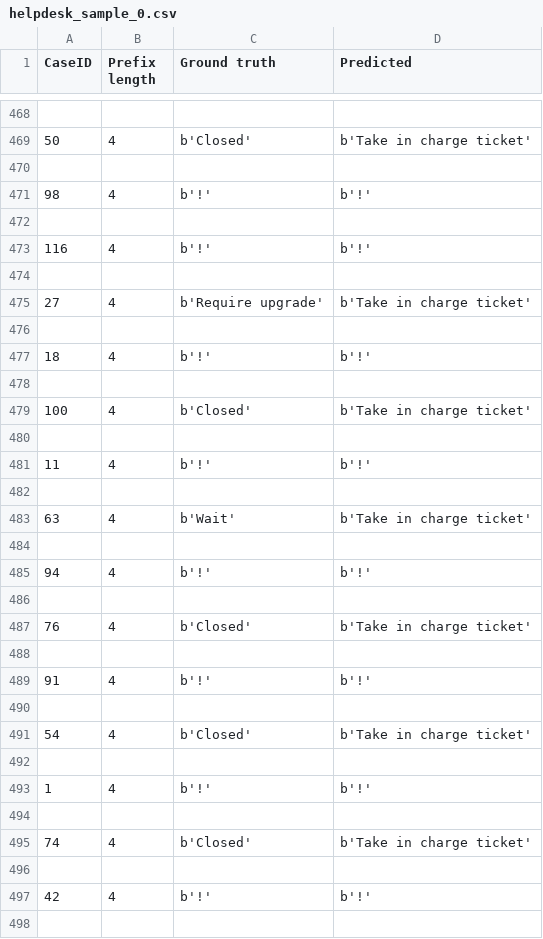
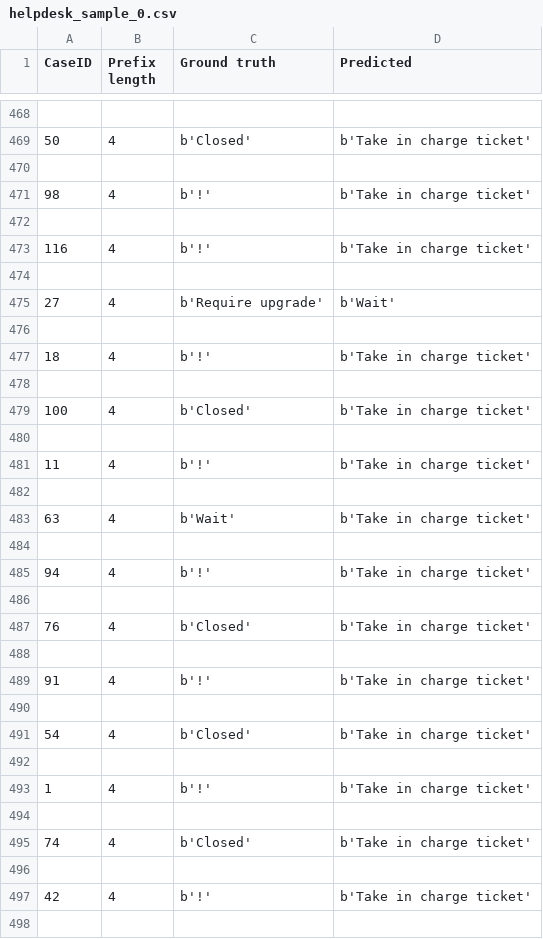
Before and after one commit to fau-is/xnap-sa, a CSV file: xnap/nap/results/helpdesk_sample_0.csv, drawn as a sheet; only a part is shown, gaps mark what is left out; the diff covers the shown part only.

```diff
--- a/xnap/nap/results/helpdesk_sample_0.csv
+++ b/xnap/nap/results/helpdesk_sample_0.csv
@@ -470,9 +470,9 @@ CaseID;Prefix length;Ground truth;Predicted
 
-98;4;b'!';b'!'
+98;4;b'!';b'Take in charge ticket'
 
-116;4;b'!';b'!'
+116;4;b'!';b'Take in charge ticket'
 
-27;4;b'Require upgrade';b'Take in charge ticket'
+27;4;b'Require upgrade';b'Wait'
 
-18;4;b'!';b'!'
+18;4;b'!';b'Take in charge ticket'
 
@@ -480,3 +480,3 @@ CaseID;Prefix length;Ground truth;Predicted
 
-11;4;b'!';b'!'
+11;4;b'!';b'Take in charge ticket'
 
@@ -484,3 +484,3 @@ CaseID;Prefix length;Ground truth;Predicted
 
-94;4;b'!';b'!'
+94;4;b'!';b'Take in charge ticket'
 
@@ -488,3 +488,3 @@ CaseID;Prefix length;Ground truth;Predicted
 
-91;4;b'!';b'!'
+91;4;b'!';b'Take in charge ticket'
 
@@ -492,3 +492,3 @@ CaseID;Prefix length;Ground truth;Predicted
 
-1;4;b'!';b'!'
+1;4;b'!';b'Take in charge ticket'
 
@@ -496,3 +496,3 @@ CaseID;Prefix length;Ground truth;Predicted
 
-42;4;b'!';b'!'
+42;4;b'!';b'Take in charge ticket'
 
```
Also changed, not shown: 101 edited cells elsewhere in this file, xnap/nap/results/output_helpdesk_sample.csv, 10 other files.
